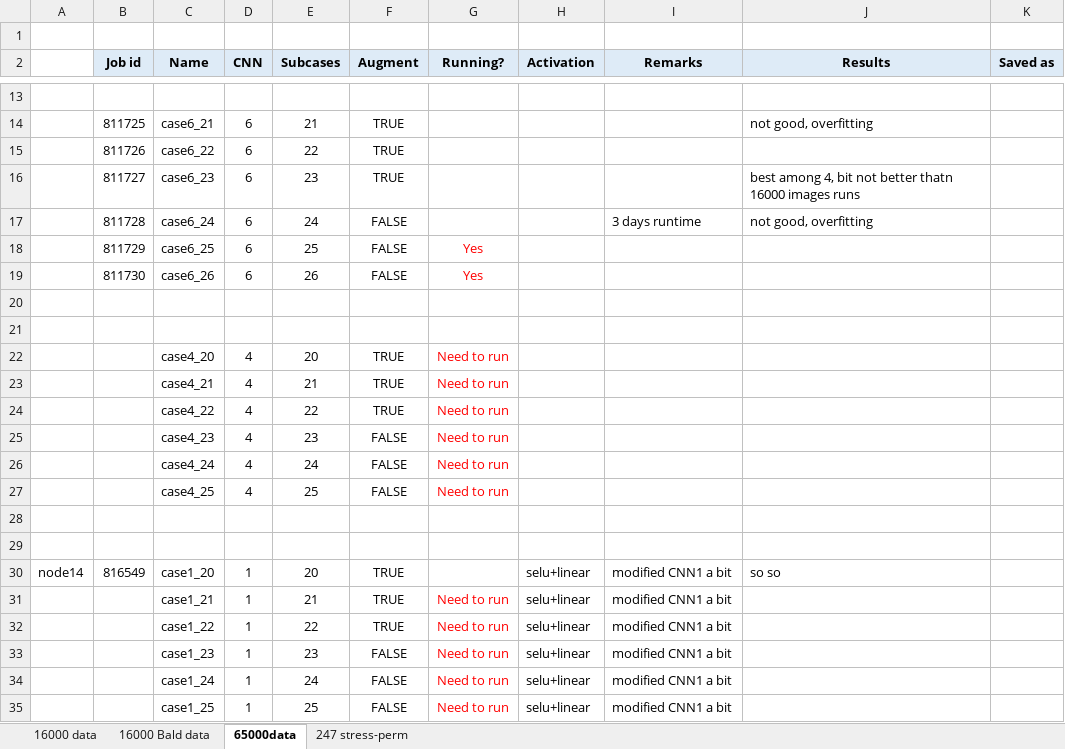
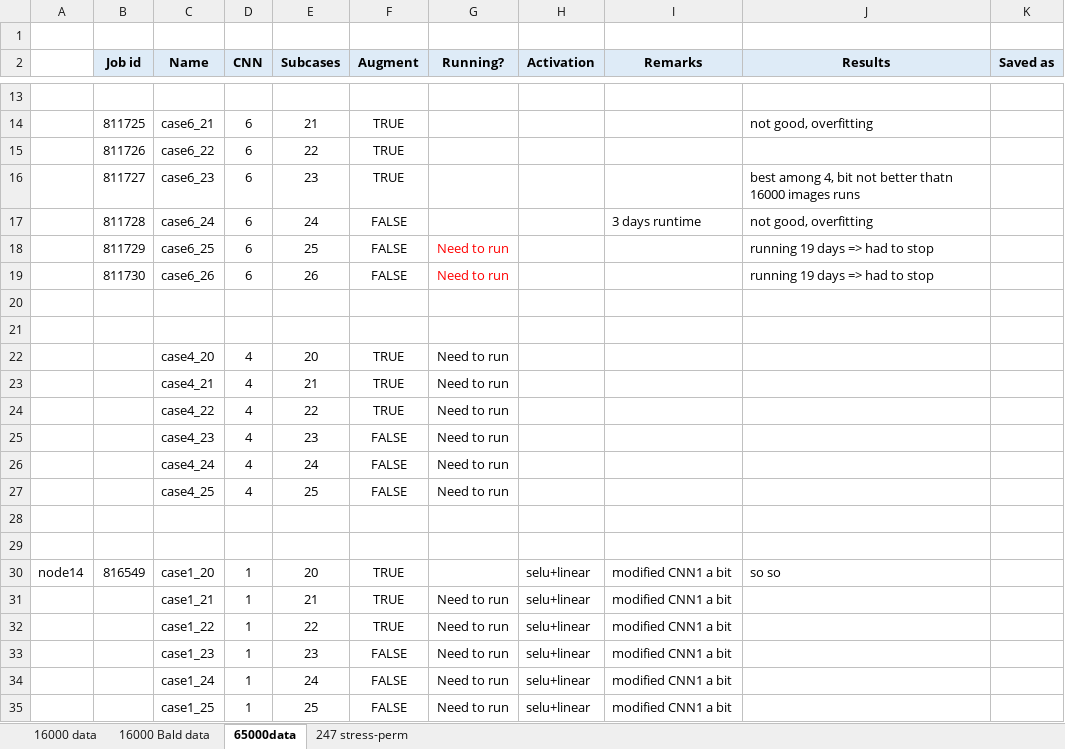
Before and after one commit to ramm777/expfracML, an Excel workbook: Running table.xlsx, sheet 65000data, drawn as a sheet; only a part is shown, gaps mark what is left out; values as stored, in another font and other column widths than the file's, no borders; the diff covers the shown part only; the diff names each change by its address in the sheet, - before the commit and + after, or states it on an @@ line.

```diff
--- a/Running table.xlsx (sheet 65000data)
+++ b/Running table.xlsx (sheet 65000data)
-G18:G19 (Running?): Yes
+G18:G19 (Running?): Need to run
-J18:J19 (Results): (empty)
+J18:J19 (Results): running 19 days => had to stop
-G22:G27 text colour: #FF0000
+G22:G27 text colour: black
-G31:G35 text colour: #FF0000
+G31:G35 text colour: black
```
Also changed, not shown: 1 edited cell and cell formats elsewhere in this sheet, sheet 247 stress-perm, sheet 16000 data, 6 other files.
